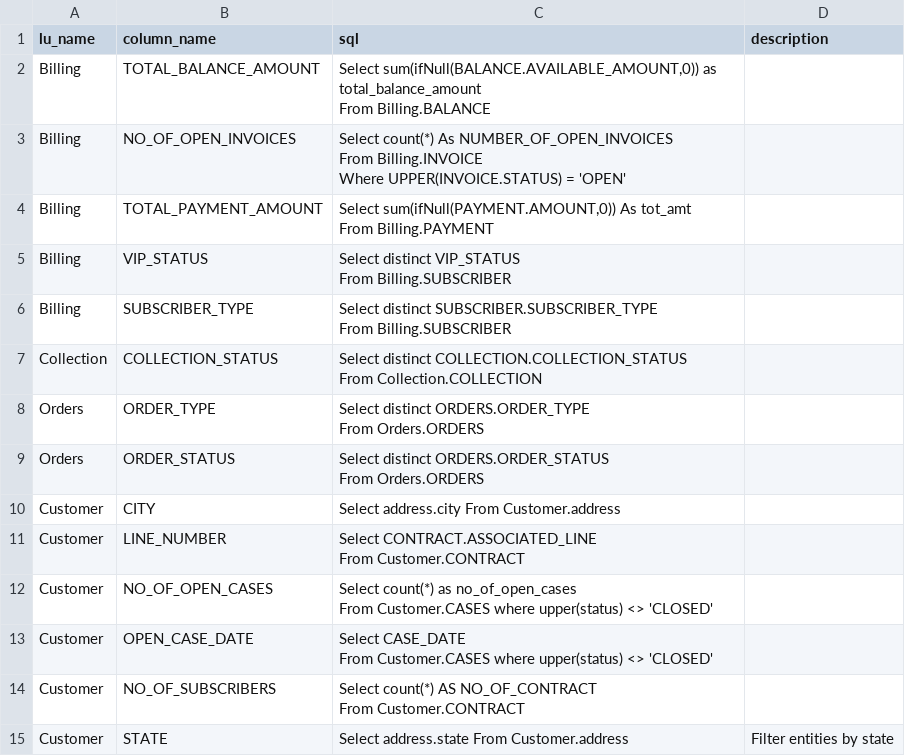
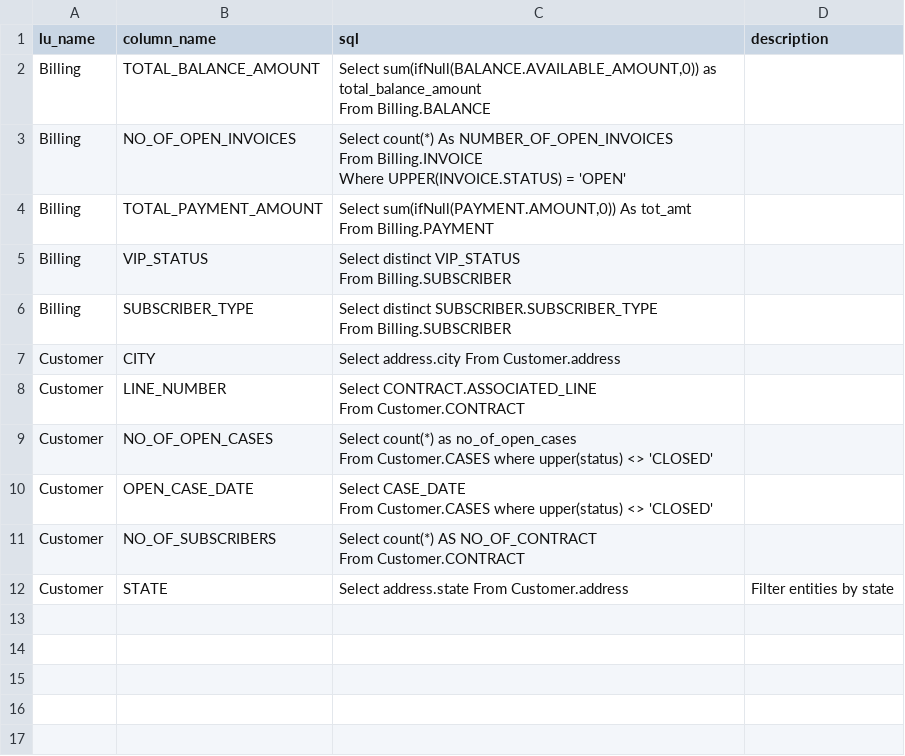
Before and after one commit to k2view-academy/KB_TDM_FABRIC_PROJECT, a CSV file: Implementation/LogicalUnits/k2_ref/Mtable/LuParams.csv, drawn as a sheet; ↵ is a line break in a cell; the diff names each change by its address in the sheet, - before the commit and + after, or states it on an @@ line.

```diff
--- a/Implementation/LogicalUnits/k2_ref/Mtable/LuParams.csv
+++ b/Implementation/LogicalUnits/k2_ref/Mtable/LuParams.csv
-row 7: Collection | COLLECTION_STATUS | Select distinct COLLECTION.COLLECTION_STATUS ↵ From Collection.COLLECTION
-row 8: Orders | ORDER_TYPE | Select distinct ORDERS.ORDER_TYPE ↵ From Orders.ORDERS
-row 9: Orders | ORDER_STATUS | Select distinct ORDERS.ORDER_STATUS ↵ From Orders.ORDERS
```
Also changed, not shown: Implementation/SharedObjects/Interfaces/Discovery/Mtable/catalog_field_info___BILLING_DB_public.csv, Implementation/SharedObjects/Interfaces/Discovery/Mtable/catalog_field_info___CRM_DB_public.csv.
